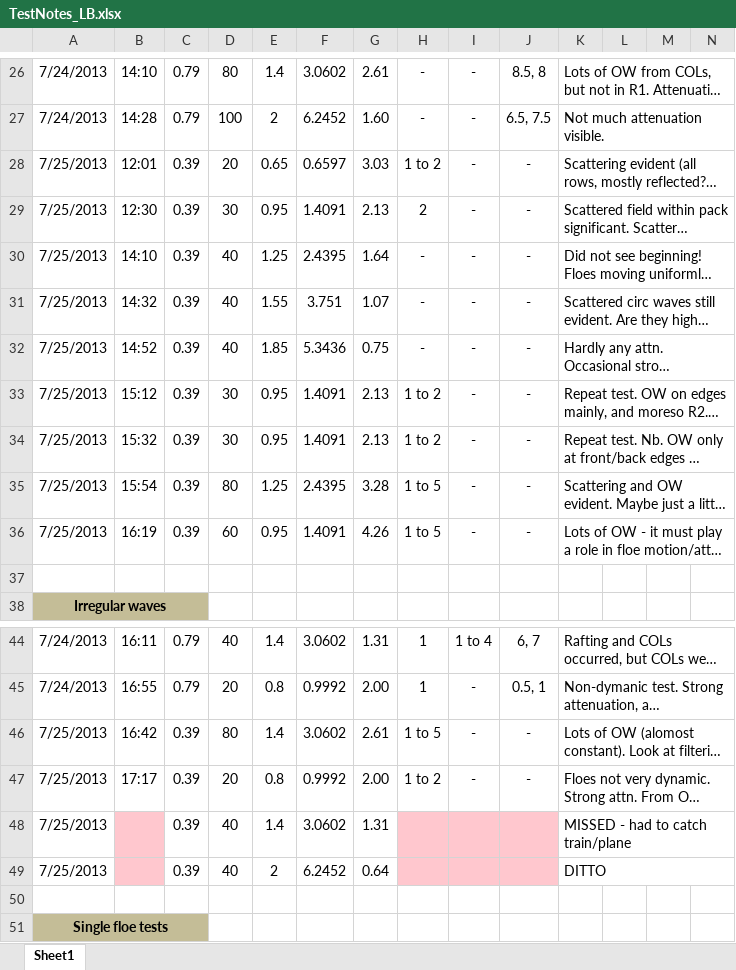
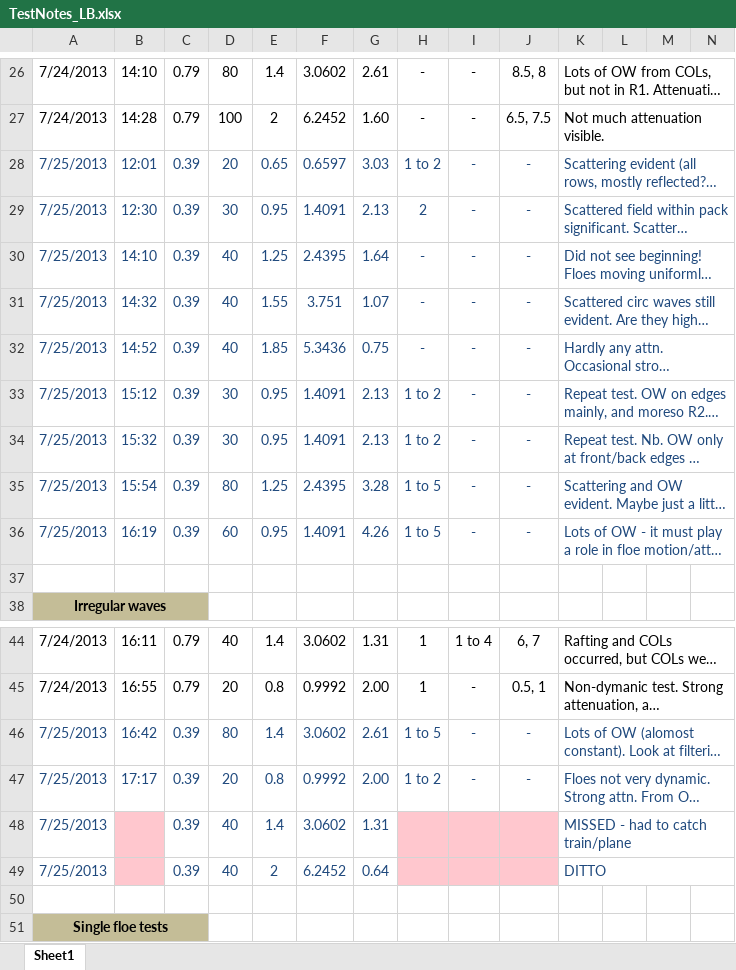
Before and after one commit to lgbennetts/CITEPH-64-2012, an Excel workbook: Docs/CITEPH/TestNotes_LB.xlsx, sheet Sheet1, drawn as a sheet; only a part is shown, gaps mark what is left out; long unchanged cells end in …; values as stored, in another font and other column widths than the file's, no borders; the diff names each change by its address in the sheet, - before the commit and + after, or states it on an @@ line.

```diff
--- a/Docs/CITEPH/TestNotes_LB.xlsx (sheet Sheet1)
+++ b/Docs/CITEPH/TestNotes_LB.xlsx (sheet Sheet1)
-A28:K36 text colour: black
+A28:K36 text colour: #1F497D
-A46:K47 text colour: black
+A46:K47 text colour: #1F497D
-A48:A49 text colour: black
+A48:A49 text colour: #1F497D
-C48:G49 text colour: black
+C48:G49 text colour: #1F497D
-K48:K49 text colour: black
+K48:K49 text colour: #1F497D
```
Also changed, not shown: 16 other files.
